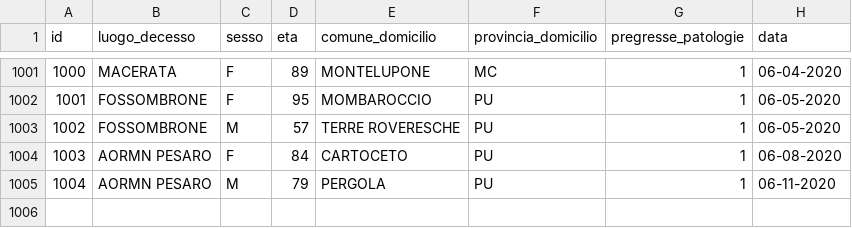
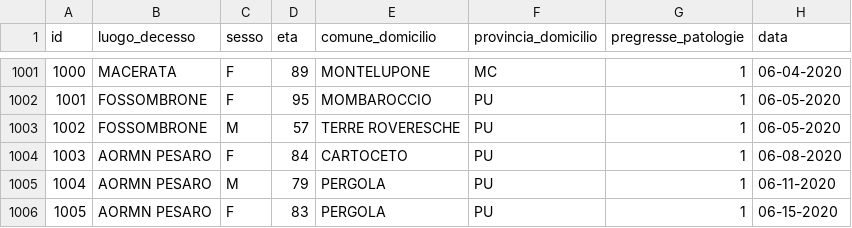
Before and after one commit to Biuni/coronavirus-marche, a CSV file: data/CSV/dettagli_decessi.csv, drawn as a sheet; only a part is shown, gaps mark what is left out; the diff names each change by its address in the sheet, - before the commit and + after, or states it on an @@ line.

```diff
--- a/data/CSV/dettagli_decessi.csv
+++ b/data/CSV/dettagli_decessi.csv
+row 1006: 1005 | AORMN PESARO | F | 83 | PERGOLA | PU | 1 | 06-15-2020
```
Also changed, not shown: covid-19-marche.csv, 48 other files.
